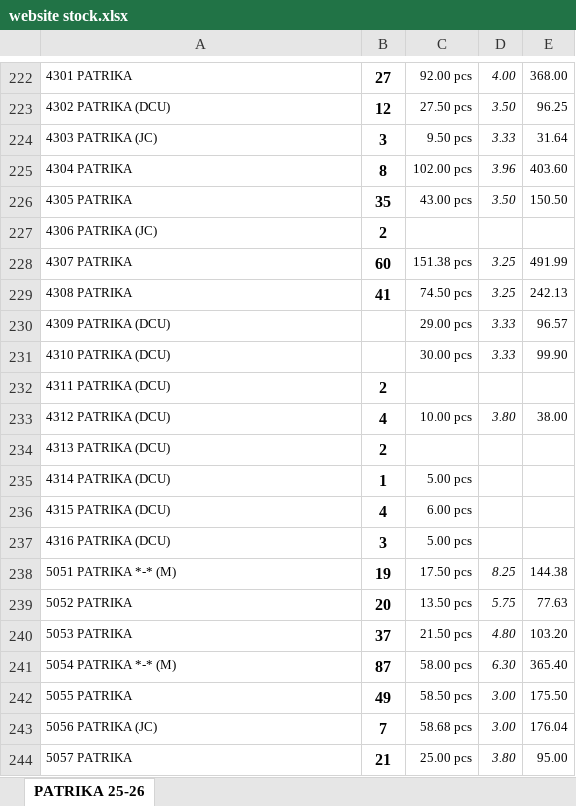
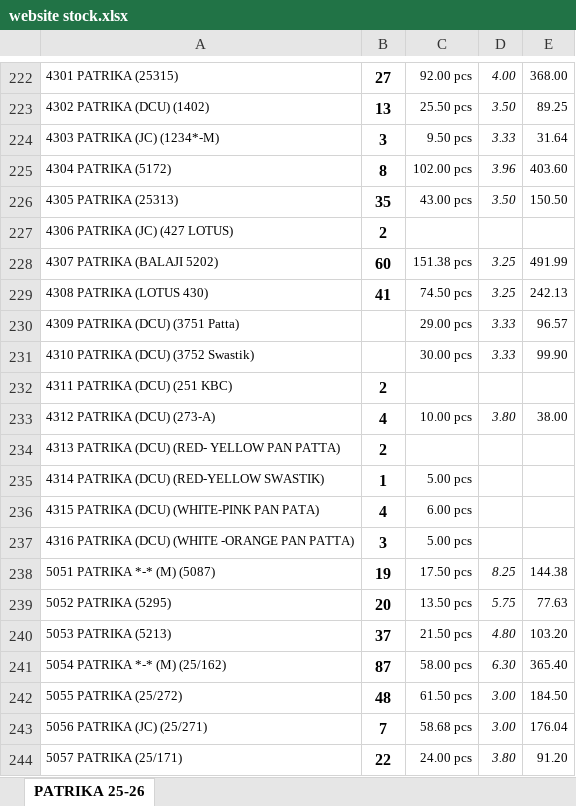
Before and after one commit to jyoti-creative-cards/jyoti-cards-stock-management-streamlit-app, an Excel workbook: data/website stock.xlsx, sheet PATRIKA 25-26, drawn as a sheet; only a part is shown, gaps mark what is left out; values as stored, in another font and other column widths than the file's, no borders; the diff covers the shown part only; the diff names each change by its address in the sheet, - before the commit and + after, or states it on an @@ line.

```diff
--- a/data/website stock.xlsx (sheet PATRIKA 25-26)
+++ b/data/website stock.xlsx (sheet PATRIKA 25-26)
-A222: 4301 PATRIKA
+A222: 4301 PATRIKA (25315)
-A223: 4302 PATRIKA (DCU)
+A223: 4302 PATRIKA (DCU) (1402)
-B223: 12
+B223: 13
-C223: 27.50 pcs
+C223: 25.50 pcs
-E223: 96.25
+E223: 89.25
-A224: 4303 PATRIKA (JC)
+A224: 4303 PATRIKA (JC) (1234*-M)
-A225: 4304 PATRIKA
+A225: 4304 PATRIKA (5172)
-A226: 4305 PATRIKA
+A226: 4305 PATRIKA (25313)
-A227: 4306 PATRIKA (JC)
+A227: 4306 PATRIKA (JC) (427 LOTUS)
-A228: 4307 PATRIKA
+A228: 4307 PATRIKA (BALAJI 5202)
-A229: 4308 PATRIKA
+A229: 4308 PATRIKA (LOTUS 430)
-A230: 4309 PATRIKA (DCU)
+A230: 4309 PATRIKA (DCU) (3751 Patta)
-A231: 4310 PATRIKA (DCU)
+A231: 4310 PATRIKA (DCU) (3752 Swastik)
-A232: 4311 PATRIKA (DCU)
+A232: 4311 PATRIKA (DCU) (251 KBC)
-A233: 4312 PATRIKA (DCU)
+A233: 4312 PATRIKA (DCU) (273-A)
-A234: 4313 PATRIKA (DCU)
+A234: 4313 PATRIKA (DCU) (RED- YELLOW PAN PATTA)
-A235: 4314 PATRIKA (DCU)
+A235: 4314 PATRIKA (DCU) (RED-YELLOW SWASTIK)
-A236: 4315 PATRIKA (DCU)
+A236: 4315 PATRIKA (DCU) (WHITE-PINK PAN PATA)
-A237: 4316 PATRIKA (DCU)
+A237: 4316 PATRIKA (DCU) (WHITE -ORANGE PAN PATTA)
-A238: 5051 PATRIKA *-* (M)
+A238: 5051 PATRIKA *-* (M) (5087)
-A239: 5052 PATRIKA
+A239: 5052 PATRIKA (5295)
-A240: 5053 PATRIKA
+A240: 5053 PATRIKA (5213)
-A241: 5054 PATRIKA *-* (M)
+A241: 5054 PATRIKA *-* (M) (25/162)
-A242: 5055 PATRIKA
+A242: 5055 PATRIKA (25/272)
-B242: 49
+B242: 48
-C242: 58.50 pcs
+C242: 61.50 pcs
-E242: 175.50
+E242: 184.50
-A243: 5056 PATRIKA (JC)
+A243: 5056 PATRIKA (JC) (25/271)
-A244: 5057 PATRIKA
+A244: 5057 PATRIKA (25/171)
-B244: 21
+B244: 22
-C244: 25.00 pcs
+C244: 24.00 pcs
-E244: 95.00
+E244: 91.20
```
Also changed, not shown: other rows of this sheet.
